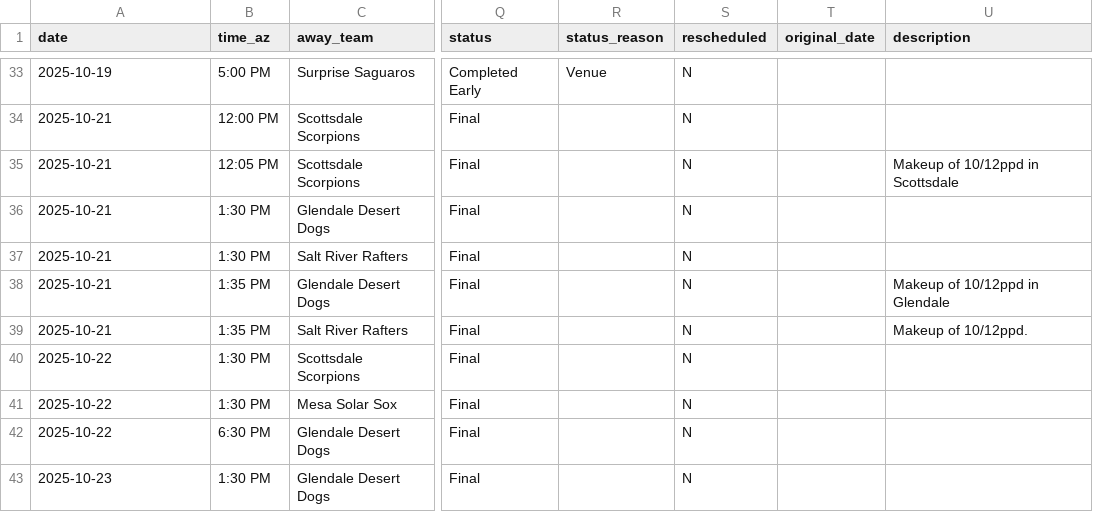
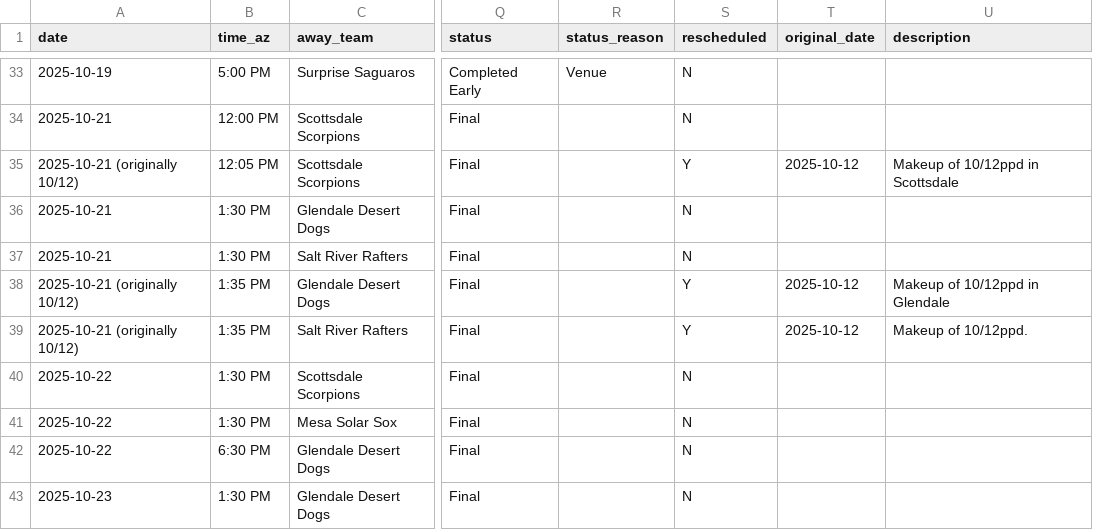
Before and after one commit to josh-hoff/AFL, a CSV file: data/2025/schedule.csv, drawn as a sheet; only a part is shown, gaps mark what is left out; the diff names each change by its address in the sheet, - before the commit and + after, or states it on an @@ line.

Commit message:
Preserve reschedule history when deduplicating

```diff
--- a/data/2025/schedule.csv
+++ b/data/2025/schedule.csv
-A35 (date): 2025-10-21
+A35 (date): 2025-10-21 (originally 10/12)
-S35 (rescheduled): N
+S35 (rescheduled): Y
-T35 (original_date): (empty)
+T35 (original_date): 2025-10-12
-A38:A39 (date): 2025-10-21
+A38:A39 (date): 2025-10-21 (originally 10/12)
-S38:S39 (rescheduled): N
+S38:S39 (rescheduled): Y
-T38:T39 (original_date): (empty)
+T38:T39 (original_date): 2025-10-12
```
Also changed, not shown: 1 other file.
